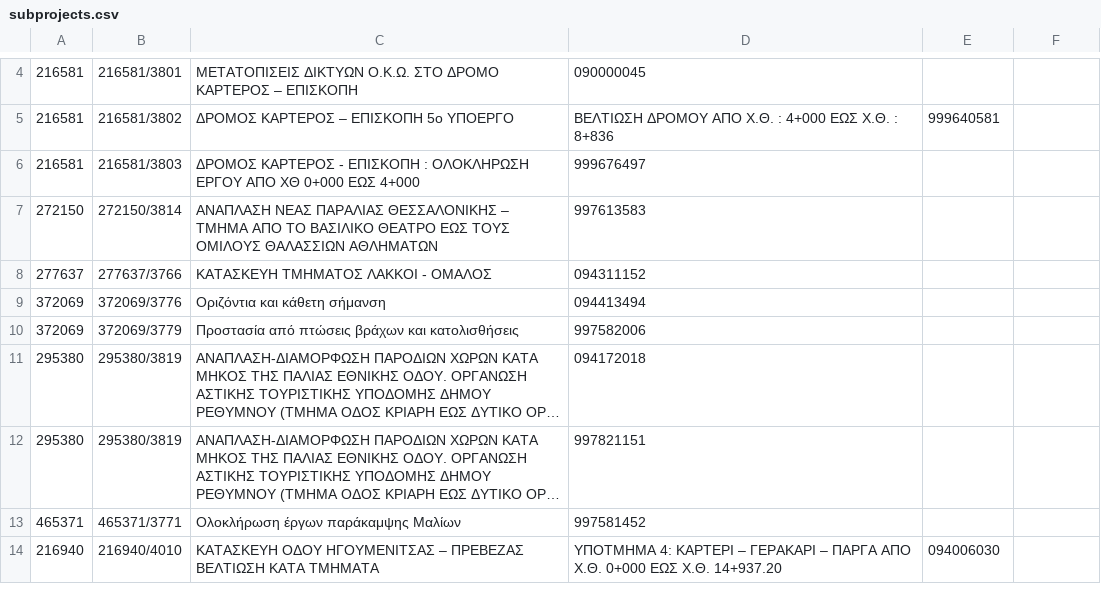
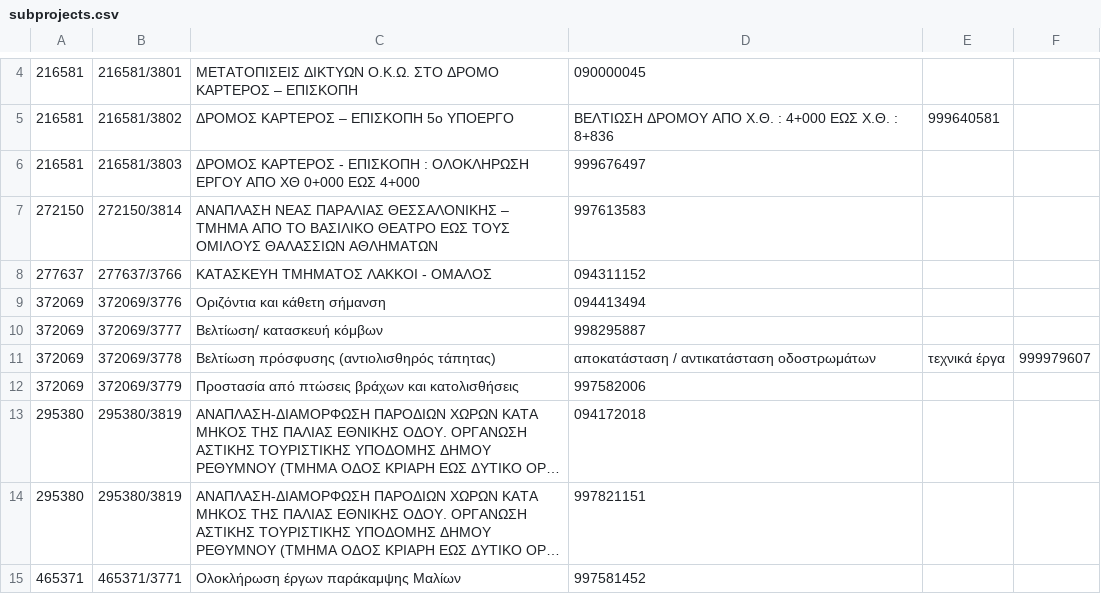
Before and after one commit to YourDataStories/harvesters, a CSV file: DiavgeiaProjectHarvester/csv_file/subprojects.csv, drawn as a sheet; only a part is shown, gaps mark what is left out; the shorter side is filled out with more unchanged rows; long unchanged cells end in …; the diff names each change by its address in the sheet, - before the commit and + after, or states it on an @@ line.

Commit message:
Update Harvester with Ontology and validations.

```diff
--- a/DiavgeiaProjectHarvester/csv_file/subprojects.csv
+++ b/DiavgeiaProjectHarvester/csv_file/subprojects.csv
+row 10: 372069 | 372069/3777 | Βελτίωση/ κατασκευή κόμβων | 998295887
+row 11: 372069 | 372069/3778 | Βελτίωση πρόσφυσης (αντιολισθηρός τάπητας) | αποκατάσταση / αντικατάσταση οδοστρωμάτων | τεχνικά έργα | 999979607
```
Also changed, not shown: 10 other files.
